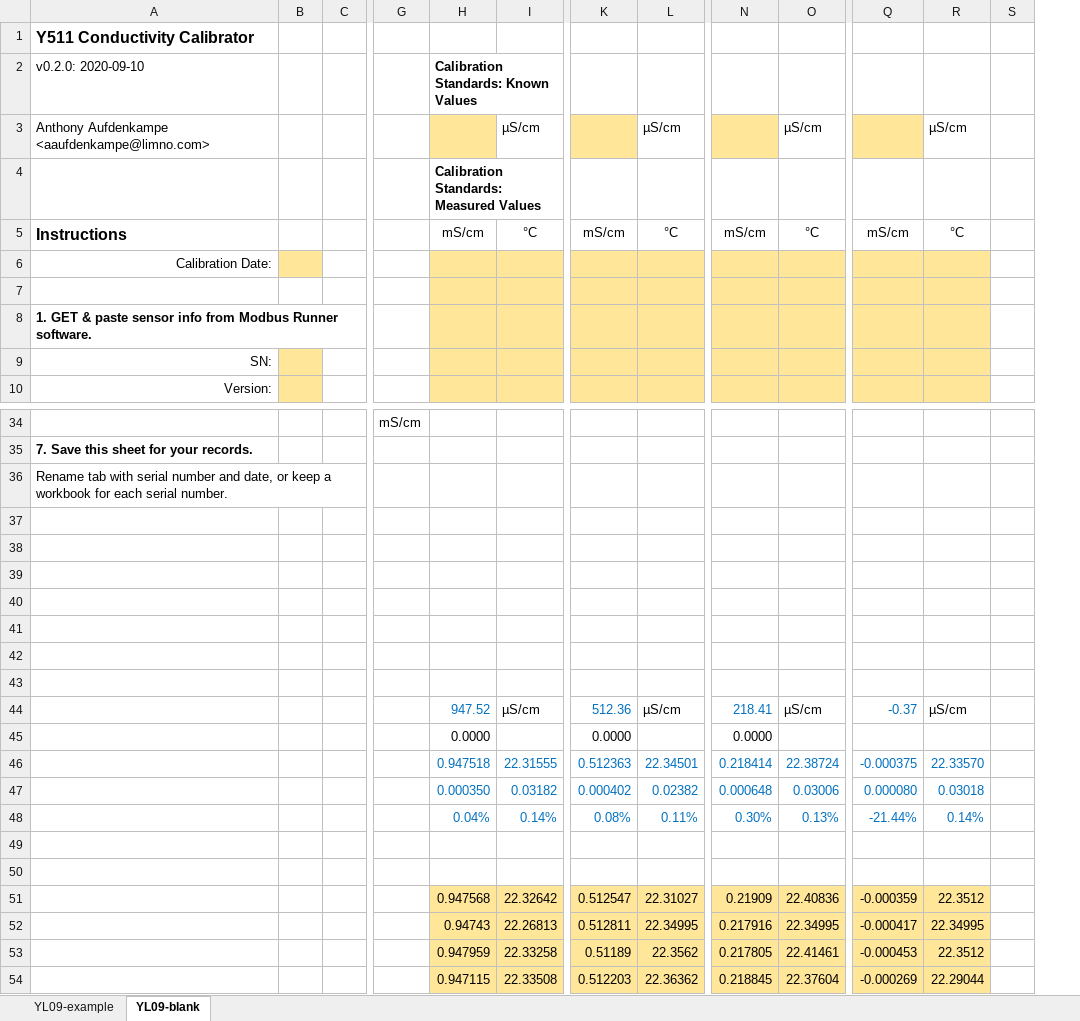
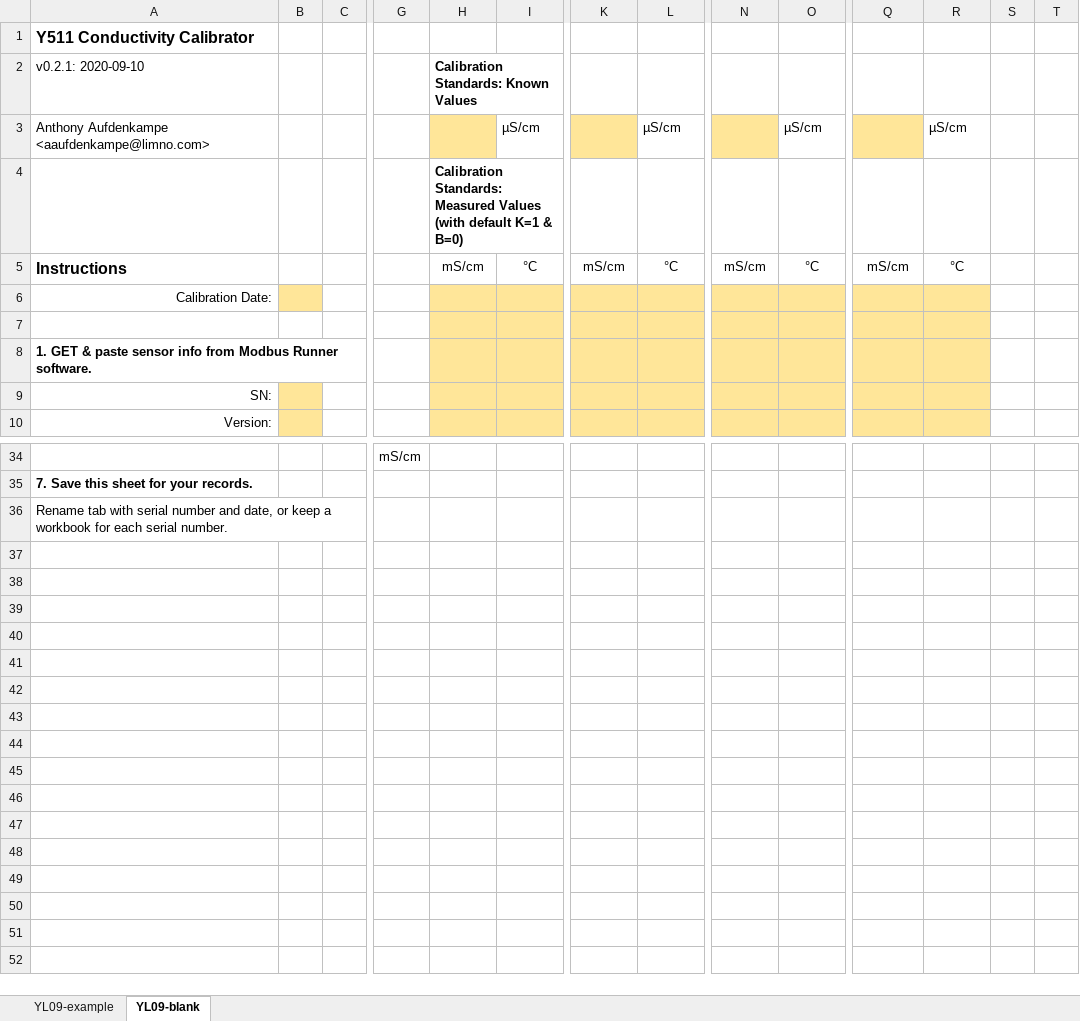
Before and after one commit to EnviroDIY/YosemitechModbus, an Excel workbook: utilities/CalibrationProtocolSpreadsheet/Y511-Cond-Calibrator.xlsx, sheet YL09-blank, drawn as a sheet; only a part is shown, gaps mark what is left out; values as stored, in another font and other column widths than the file's, no borders; charts and pictures not drawn; removed rows and columns are numbered as before the commit, all else as after; rows hold the shown columns only; the diff covers the shown part only; the diff names each change by its address in the sheet, - before the commit and + after, or states it on an @@ line.

```diff
--- a/utilities/CalibrationProtocolSpreadsheet/Y511-Cond-Calibrator.xlsx (sheet YL09-blank)
+++ b/utilities/CalibrationProtocolSpreadsheet/Y511-Cond-Calibrator.xlsx (sheet YL09-blank)
+column S, empty
-A2: v0.2.0: 2020-09-10
+A2: v0.2.1: 2020-09-10
-H4: …Measured Values
+H4: …Measured Values (with default K=1 & B=0)
-row 37: (empty)
-row 38: (empty)
-row 39: (empty)
-row 40: (empty)
-row 41: (empty)
-row 42: (empty)
-row 43: (empty)
-row 44:  |  |  |  | 947.52 | µS/cm | 512.36 | µS/cm | 218.41 | µS/cm | -0.37 | µS/cm
-row 45:  |  |  |  | 0.0000 |  | 0.0000 |  | 0.0000
-row 46:  |  |  |  | 0.947518 | 22.31555 | 0.512363 | 22.34501 | 0.218414 | 22.38724 | -0.000375 | 22.33570
-row 47:  |  |  |  | 0.000350 | 0.03182 | 0.000402 | 0.02382 | 0.000648 | 0.03006 | 0.000080 | 0.03018
-row 48:  |  |  |  | 0.04% | 0.14% | 0.08% | 0.11% | 0.30% | 0.13% | -21.44% | 0.14%
-row 49: (empty)
-row 50: (empty)
-row 51:  |  |  |  | 0.947568 | 22.32642 | 0.512547 | 22.31027 | 0.21909 | 22.40836 | -0.000359 | 22.3512
-row 52:  |  |  |  | 0.94743 | 22.26813 | 0.512811 | 22.34995 | 0.217916 | 22.34995 | -0.000417 | 22.34995
-row 53:  |  |  |  | 0.947959 | 22.33258 | 0.51189 | 22.3562 | 0.217805 | 22.41461 | -0.000453 | 22.3512
-row 54:  |  |  |  | 0.947115 | 22.33508 | 0.512203 | 22.36362 | 0.218845 | 22.37604 | -0.000269 | 22.29044
```
Also changed, not shown: 6 edited cells and cell formats elsewhere in this sheet, sheet YL09-example, formulas that keep their value, charts or pictures.
